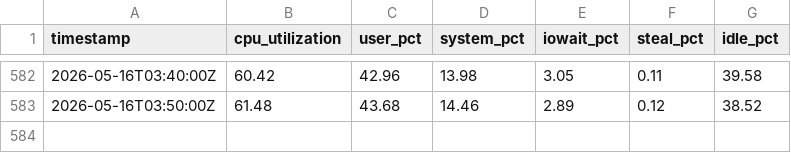
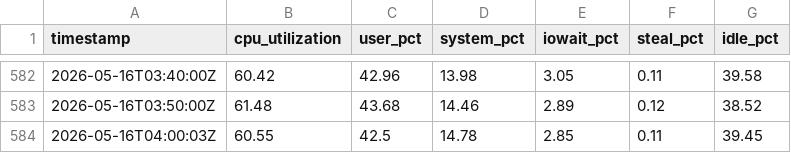
Before and after one commit to danluu/gutenberg, a CSV file: docs/explanations/architecture/rtc-jetstream2-fuzz-trends-20260515/data/cpu_utilization.csv, drawn as a sheet; only a part is shown, gaps mark what is left out.

```diff
--- a/docs/explanations/architecture/rtc-jetstream2-fuzz-trends-20260515/data/cpu_utilization.csv
+++ b/docs/explanations/architecture/rtc-jetstream2-fuzz-trends-20260515/data/cpu_utilization.csv
@@ -583 +583,2 @@ timestamp,cpu_utilization,user_pct,system_pct,iowait_pct,steal_pct,idle_pct
 2026-05-16T03:50:00Z,61.48,43.68,14.46,2.89,0.12,38.52
+2026-05-16T04:00:03Z,60.55,42.5,14.78,2.85,0.11,39.45
```
Also changed, not shown: docs/explanations/architecture/rtc-jetstream2-fuzz-trends-20260515/data/enabled_groups.csv, docs/explanations/architecture/rtc-jetstream2-fuzz-trends-20260515/data/monitor_passes.csv, 22 other files.
